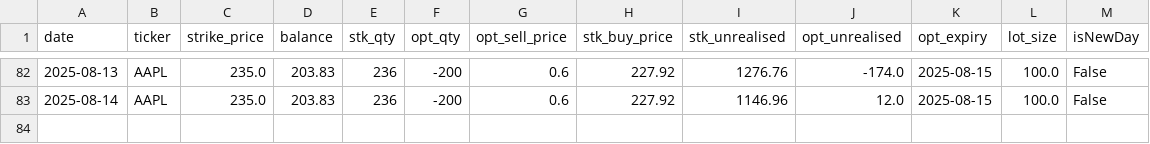
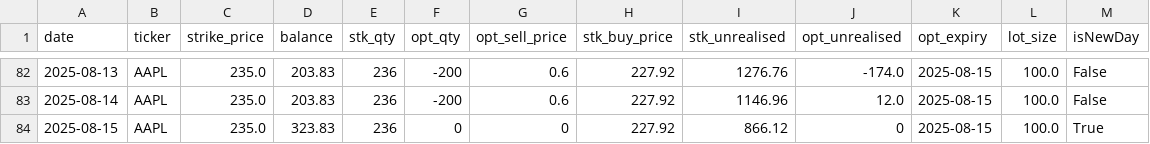
Before and after one commit to dhruvesh131199/covered_call_daily_update, a CSV file: sheets/position.csv, drawn as a sheet; only a part is shown, gaps mark what is left out.

```diff
--- a/sheets/position.csv
+++ b/sheets/position.csv
@@ -83 +83,2 @@ date,ticker,strike_price,balance,stk_qty,opt_qty,opt_sell_price,stk_buy_price,st
 2025-08-14,AAPL,235.0,203.83,236,-200,0.6,227.92,1146.96,12.0,2025-08-15,100.0,False
+2025-08-15,AAPL,235.0,323.83,236,0,0,227.92,866.12,0,2025-08-15,100.0,True
```
Also changed, not shown: sheets/summary.csv, 1 other file.
